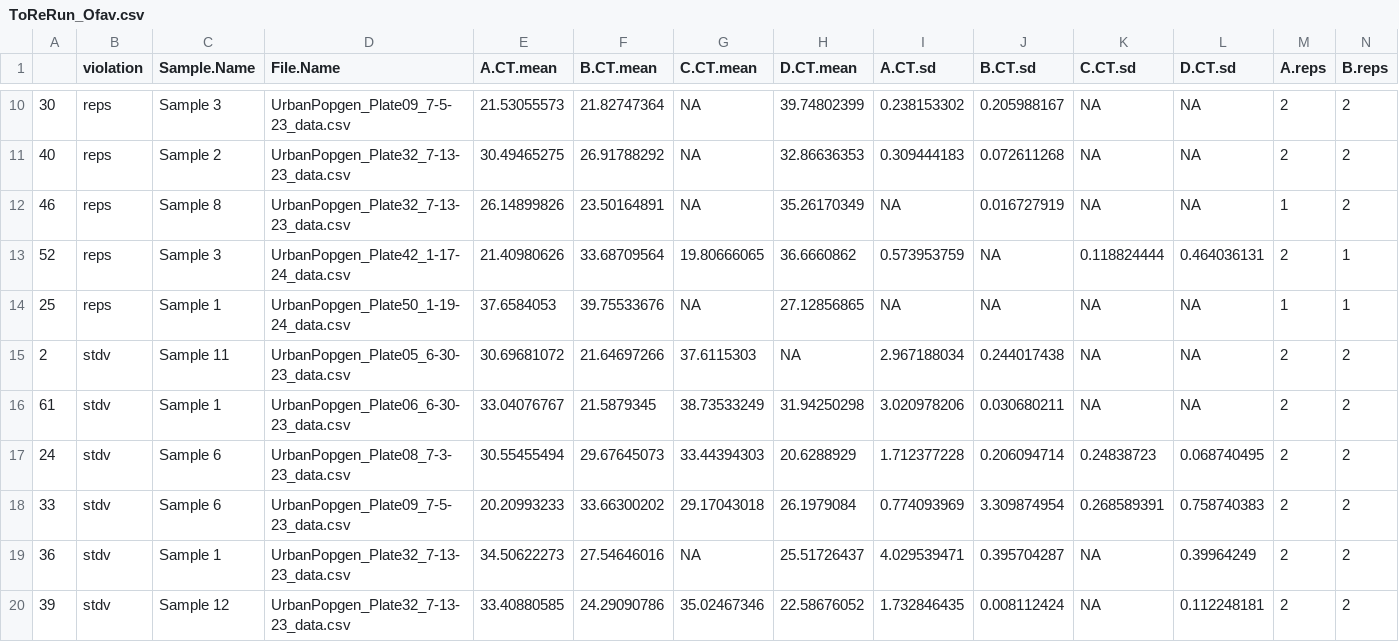
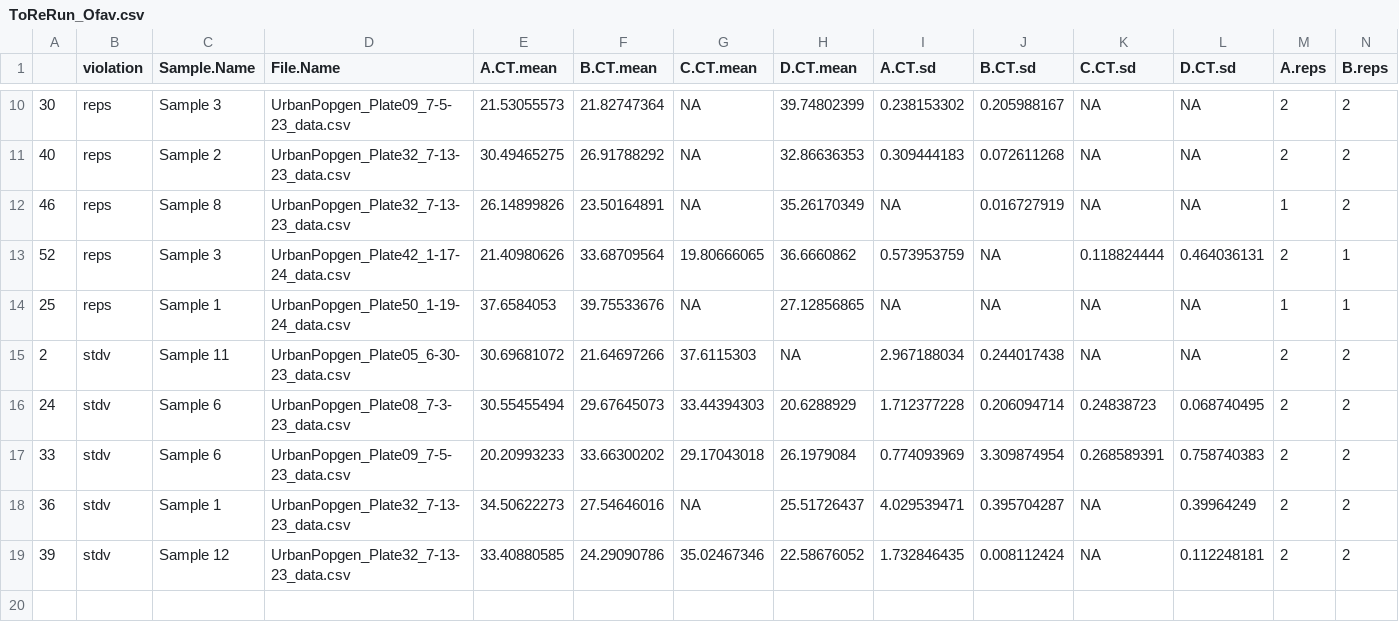
Before and after one commit to mstudiva/Urban-coral-population-genetics, a CSV file: symbionts/ToReRun_Ofav.csv, drawn as a sheet; only a part is shown, gaps mark what is left out; rows hold the shown columns only; the diff names each change by its address in the sheet, - before the commit and + after, or states it on an @@ line.

```diff
--- a/symbionts/ToReRun_Ofav.csv
+++ b/symbionts/ToReRun_Ofav.csv
-row 16: 61 | stdv | Sample 1 | UrbanPopgen_Plate06_6-30-23_data.csv | 33.04076767 | 21.5879345 | 38.73533249 | 31.94250298 | 3.020978206 | 0.030680211 | NA | NA | 2 | 2
```
Also changed, not shown: symbionts/ToReRun_Dlab.csv, symbionts/ToReRun_Mcav.csv, 5 other files.
